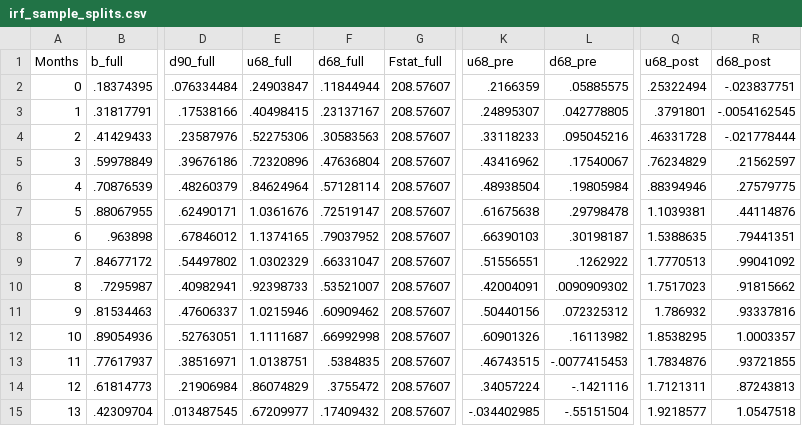
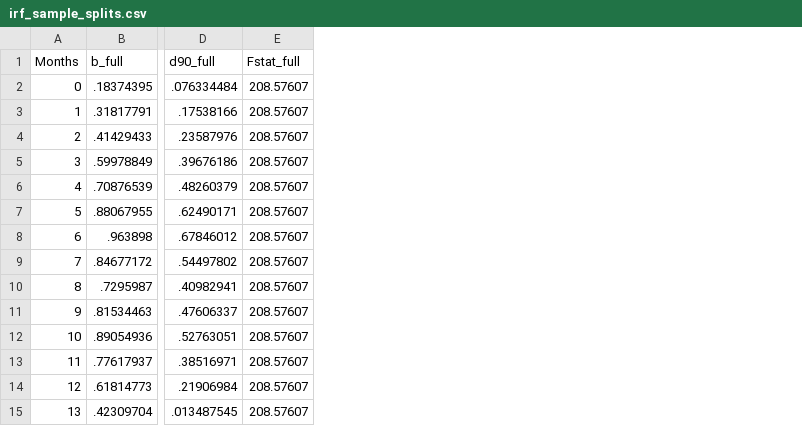
Before and after one commit to Doffy-11/Project2_trad, a CSV file: output/tables/irf_sample_splits.csv, drawn as a sheet; only a part is shown, gaps mark what is left out; the diff names each change by its address in the sheet, - before the commit and + after, or states it on an @@ line.

```diff
--- a/output/tables/irf_sample_splits.csv
+++ b/output/tables/irf_sample_splits.csv
-column E (u68_full), rows 2-15: .24903847 | .40498415 | .52275306 | .72320896 | .84624964 | 1.0361676 | 1.1374165 | 1.0302329 | .92398733 | 1.0215946 | 1.1111687 | 1.0138751 | .86074829 | .67209977
-column F (d68_full), rows 2-15: .11844944 | .23137167 | .30583563 | .47636804 | .57128114 | .72519147 | .79037952 | .66331047 | .53521007 | .60909462 | .66992998 | .5384835 | .3755472 | .17409432
-column K (u68_pre), rows 2-15: .2166359 | .24895307 | .33118233 | .43416962 | .48938504 | .61675638 | .66390103 | .51556551 | .42004091 | .50440156 | .60901326 | .46743515 | .34057224 | -.034402985
-column L (d68_pre), rows 2-15: .05885575 | .042778805 | .095045216 | .17540067 | .19805984 | .29798478 | .30198187 | .1262922 | .0090909302 | .072325312 | .16113982 | -.0077415453 | -.1421116 | -.55151504
-column Q (u68_post), rows 2-15: .25322494 | .3791801 | .46331728 | .76234829 | .88394946 | 1.1039381 | 1.5388635 | 1.7770513 | 1.7517023 | 1.786932 | 1.8538295 | 1.7834876 | 1.7121311 | 1.9218577
-column R (d68_post), rows 2-15: -.023837751 | -.0054162545 | -.021778444 | .21562597 | .27579775 | .44114876 | .79441351 | .99041092 | .91815662 | .93337816 | 1.0003357 | .93721855 | .87243813 | 1.0547518
```
Also changed, not shown: output/tables/irf_eu7_placebo.csv, output/tables/irf_state_dependence.csv, 27 other files.
